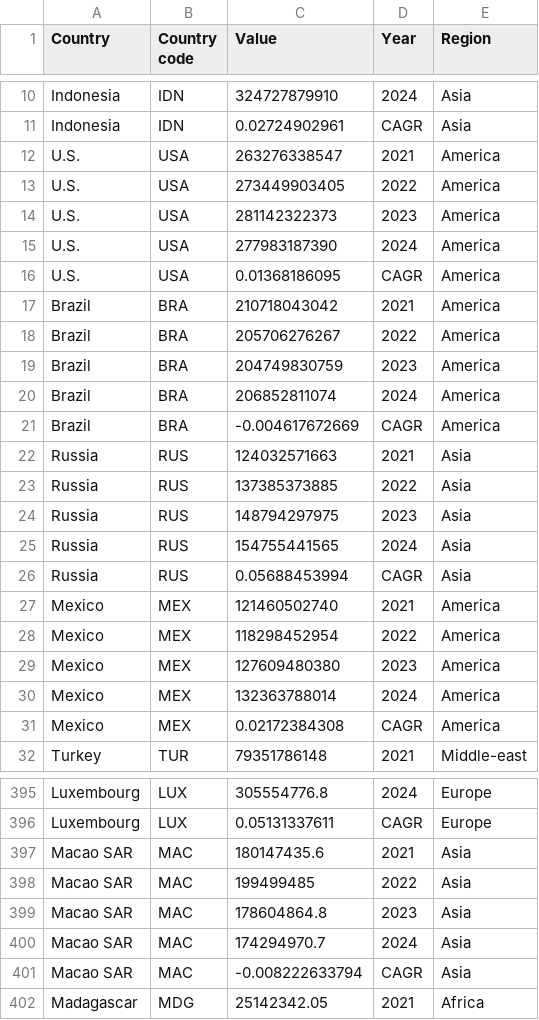
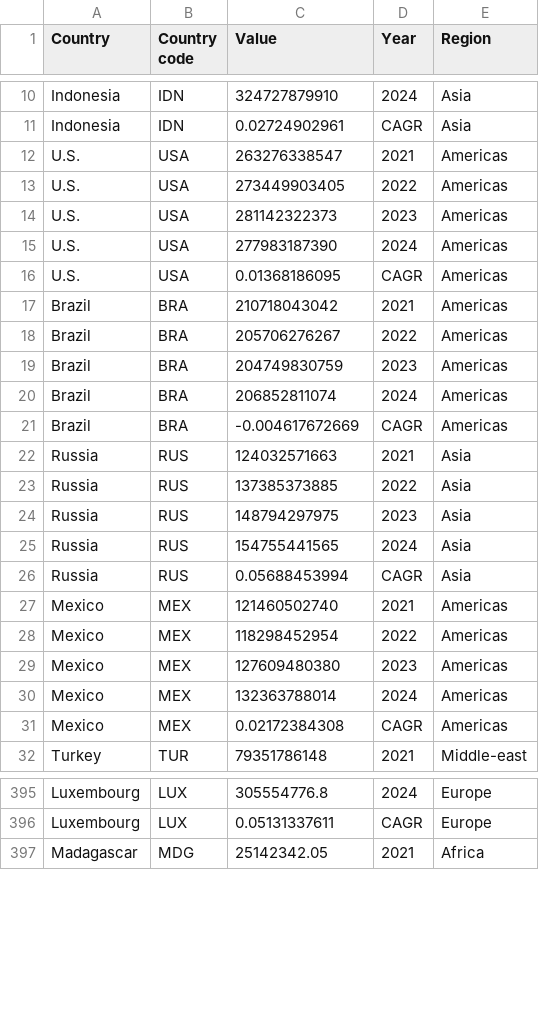
Before and after one commit to parabolestudio/molococonsumerreport, a CSV file: data/Viz6_time_on_mobile.csv, drawn as a sheet; only a part is shown, gaps mark what is left out; the diff covers the shown part only.

Commit message:
Americas update in data

```diff
--- a/data/Viz6_time_on_mobile.csv
+++ b/data/Viz6_time_on_mobile.csv
@@ -11,12 +11,12 @@ Indonesia,IDN,324727879910,2024,Asia
 Indonesia,IDN,0.02724902961,CAGR,Asia
-U.S.,USA,263276338547,2021,America
-U.S.,USA,273449903405,2022,America
-U.S.,USA,281142322373,2023,America
-U.S.,USA,277983187390,2024,America
-U.S.,USA,0.01368186095,CAGR,America
-Brazil,BRA,210718043042,2021,America
-Brazil,BRA,205706276267,2022,America
-Brazil,BRA,204749830759,2023,America
-Brazil,BRA,206852811074,2024,America
-Brazil,BRA,-0.004617672669,CAGR,America
+U.S.,USA,263276338547,2021,Americas
+U.S.,USA,273449903405,2022,Americas
+U.S.,USA,281142322373,2023,Americas
+U.S.,USA,277983187390,2024,Americas
+U.S.,USA,0.01368186095,CAGR,Americas
+Brazil,BRA,210718043042,2021,Americas
+Brazil,BRA,205706276267,2022,Americas
+Brazil,BRA,204749830759,2023,Americas
+Brazil,BRA,206852811074,2024,Americas
+Brazil,BRA,-0.004617672669,CAGR,Americas
 Russia,RUS,124032571663,2021,Asia
@@ -26,7 +26,7 @@ Russia,RUS,154755441565,2024,Asia
 Russia,RUS,0.05688453994,CAGR,Asia
-Mexico,MEX,121460502740,2021,America
-Mexico,MEX,118298452954,2022,America
-Mexico,MEX,127609480380,2023,America
-Mexico,MEX,132363788014,2024,America
-Mexico,MEX,0.02172384308,CAGR,America
+Mexico,MEX,121460502740,2021,Americas
+Mexico,MEX,118298452954,2022,Americas
+Mexico,MEX,127609480380,2023,Americas
+Mexico,MEX,132363788014,2024,Americas
+Mexico,MEX,0.02172384308,CAGR,Americas
 Turkey,TUR,79351786148,2021,Middle-east
@@ -396,7 +396,2 @@ Luxembourg,LUX,305554776.8,2024,Europe
 Luxembourg,LUX,0.05131337611,CAGR,Europe
-Macao SAR,MAC,180147435.6,2021,Asia
-Macao SAR,MAC,199499485,2022,Asia
-Macao SAR,MAC,178604864.8,2023,Asia
-Macao SAR,MAC,174294970.7,2024,Asia
-Macao SAR,MAC,-0.008222633794,CAGR,Asia
 Madagascar,MDG,25142342.05,2021,Africa
```
Also changed, not shown: 75 edited cells elsewhere in this file.
